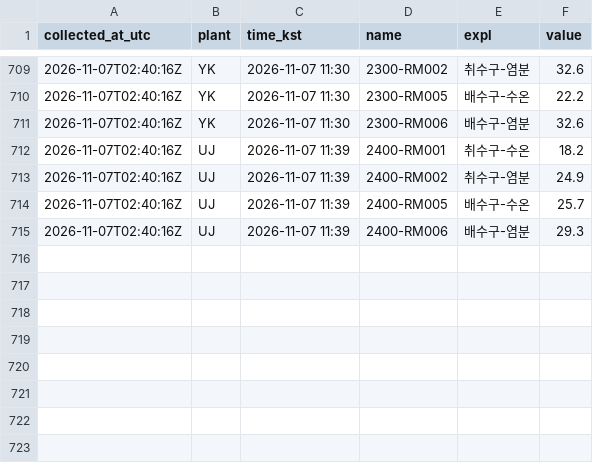
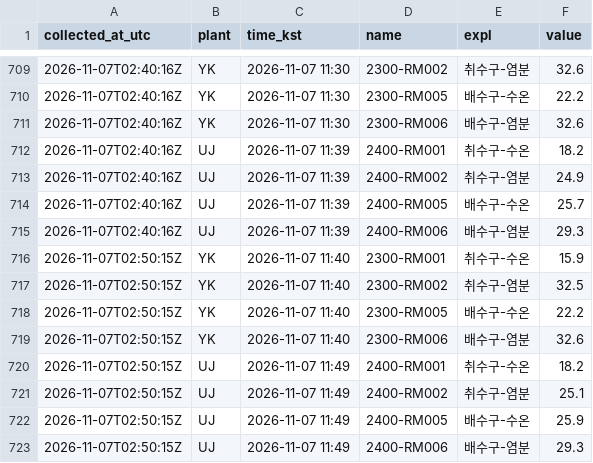
Before and after one commit to ZDragon0527/NPP_Discharge_Temp, a CSV file: data/2026-11-07.csv, drawn as a sheet; only a part is shown, gaps mark what is left out.

```diff
--- a/data/2026-11-07.csv
+++ b/data/2026-11-07.csv
@@ -715 +715,9 @@
 2026-11-07T02:40:16Z,UJ,2026-11-07 11:39,2400-RM006,배수구-염분,29.3
+2026-11-07T02:50:15Z,YK,2026-11-07 11:40,2300-RM001,취수구-수온,15.9
+2026-11-07T02:50:15Z,YK,2026-11-07 11:40,2300-RM002,취수구-염분,32.5
+2026-11-07T02:50:15Z,YK,2026-11-07 11:40,2300-RM005,배수구-수온,22.2
+2026-11-07T02:50:15Z,YK,2026-11-07 11:40,2300-RM006,배수구-염분,32.6
+2026-11-07T02:50:15Z,UJ,2026-11-07 11:49,2400-RM001,취수구-수온,18.2
+2026-11-07T02:50:15Z,UJ,2026-11-07 11:49,2400-RM002,취수구-염분,25.1
+2026-11-07T02:50:15Z,UJ,2026-11-07 11:49,2400-RM005,배수구-수온,25.9
+2026-11-07T02:50:15Z,UJ,2026-11-07 11:49,2400-RM006,배수구-염분,29.3
```
Also changed, not shown: 1 other file.
